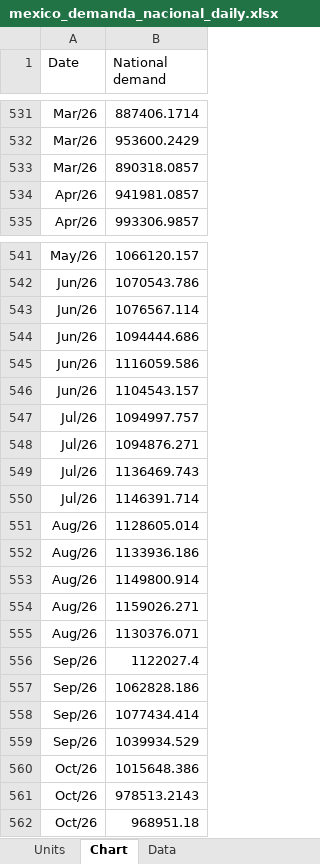
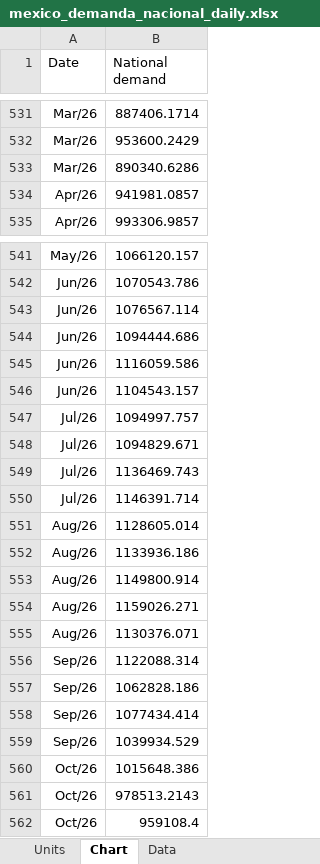
Before and after one commit to thomasdalton9/Energy-public, an Excel workbook: output/Data and Chart Outputs/mexico_demanda_nacional_daily.xlsx, sheet Chart, drawn as a sheet; only a part is shown, gaps mark what is left out; values as stored, in another font and other column widths than the file's, no borders; charts and pictures not drawn; the diff names each change by its address in the sheet, - before the commit and + after, or states it on an @@ line.

```diff
--- a/output/Data and Chart Outputs/mexico_demanda_nacional_daily.xlsx (sheet Chart)
+++ b/output/Data and Chart Outputs/mexico_demanda_nacional_daily.xlsx (sheet Chart)
-B533 (National demand): 890318.0857
+B533 (National demand): 890340.6286
-B548 (National demand): 1094876.271
+B548 (National demand): 1094829.671
-B556 (National demand): 1122027.4
+B556 (National demand): 1122088.314
-B562 (National demand): 968951.18
+B562 (National demand): 959108.4
```
Also changed, not shown: sheet Data, 4 other files.
